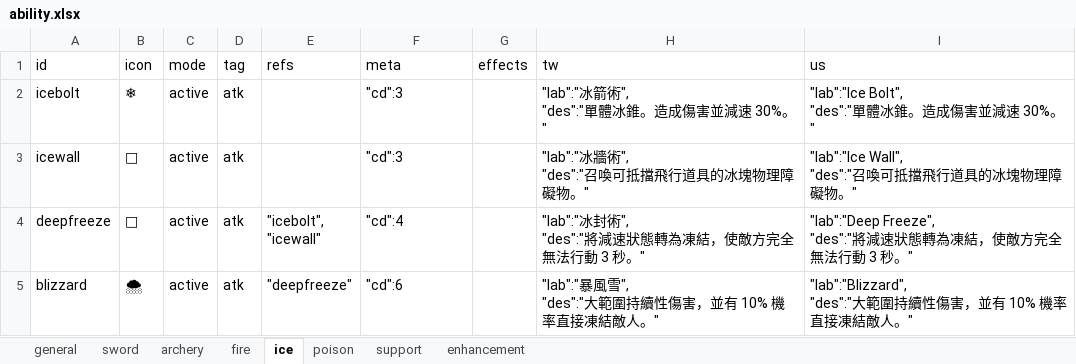
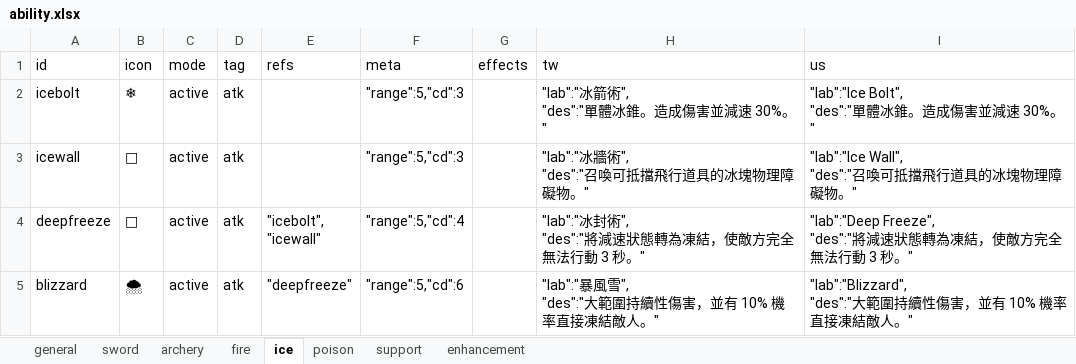
Before and after one commit to bwm0822/game_02, an Excel workbook: xls/ability.xlsx, sheet ice, drawn as a sheet; values as stored, in another font and other column widths than the file's, no borders; the diff names each change by its address in the sheet, - before the commit and + after, or states it on an @@ line.

Commit message:
fix: 補上 12 個攻擊技能的 range 欄位，避免選取後卡在等待點擊狀態
_select()/_isInRange() 都靠 this._ability.range 算施法距離網格，range 缺失時
_isInRange() 恆回傳 false——玩家選了技能、點擊目標，_resolveTargets() 找不到
有效目標、_use() 提早 return false(沒呼叫 _clrAbility())，卡在「選技能待點擊」
狀態出不來，且不會有任何錯誤或提示。

近戰武器技能(slash/thrust)比照 item.json 的劍類武器射程 range:1；弓箭/法術類
(snipe/icebolt/icewall/poisondart/poisonmist/combustion/deepfreeze/venomburst/
meteorshower/blizzard)比照 fireball/snipe/bow_01/02 的射程 range:5。
whirlwind 是 scope:group，不需要 range，不受影響。

```diff
--- a/xls/ability.xlsx (sheet ice)
+++ b/xls/ability.xlsx (sheet ice)
-F2:F3 (meta): "cd":3
+F2:F3 (meta): "range":5,"cd":3
-F4 (meta): "cd":4
+F4 (meta): "range":5,"cd":4
-F5 (meta): "cd":6
+F5 (meta): "range":5,"cd":6
```
Also changed, not shown: sheet poison, sheet fire, sheet sword, sheet archery, 1 other file.
